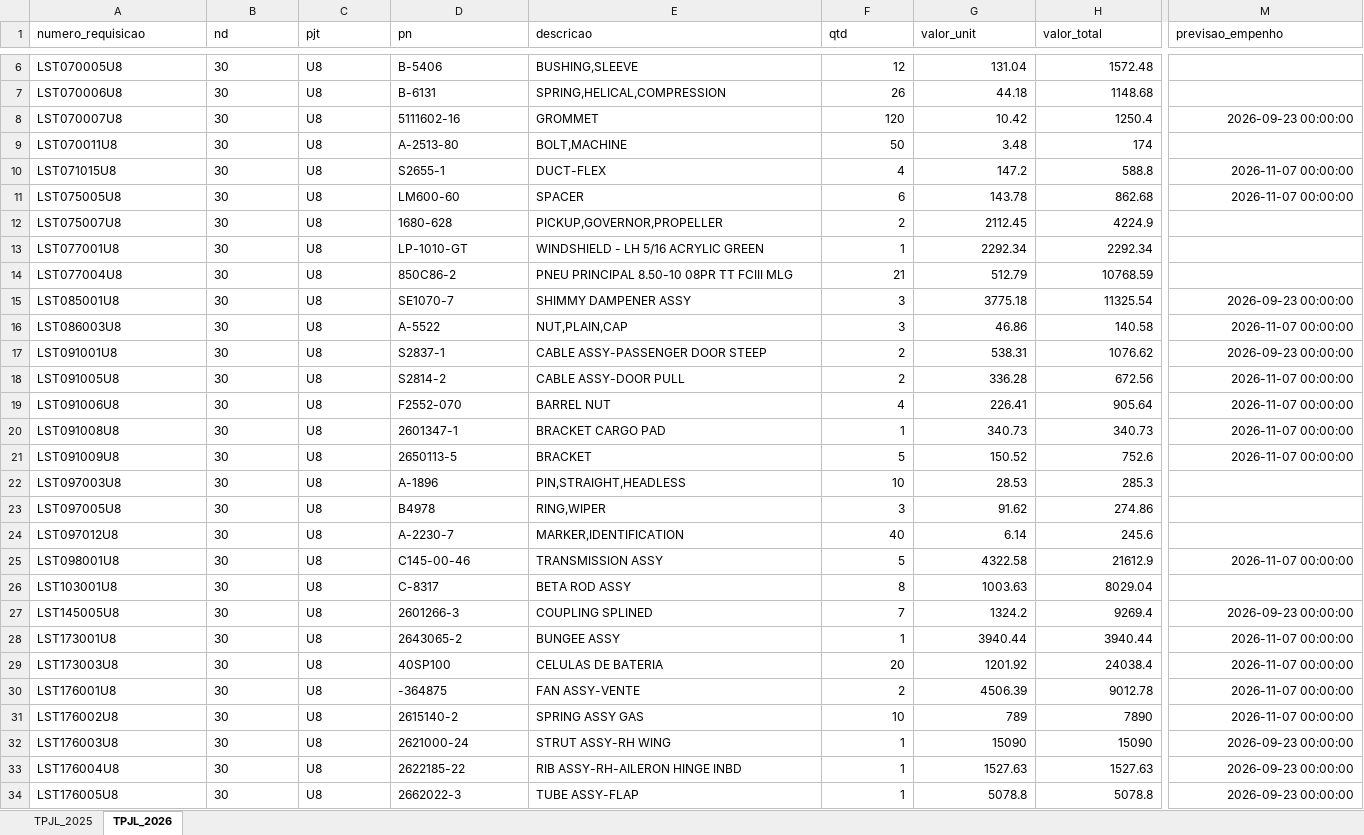
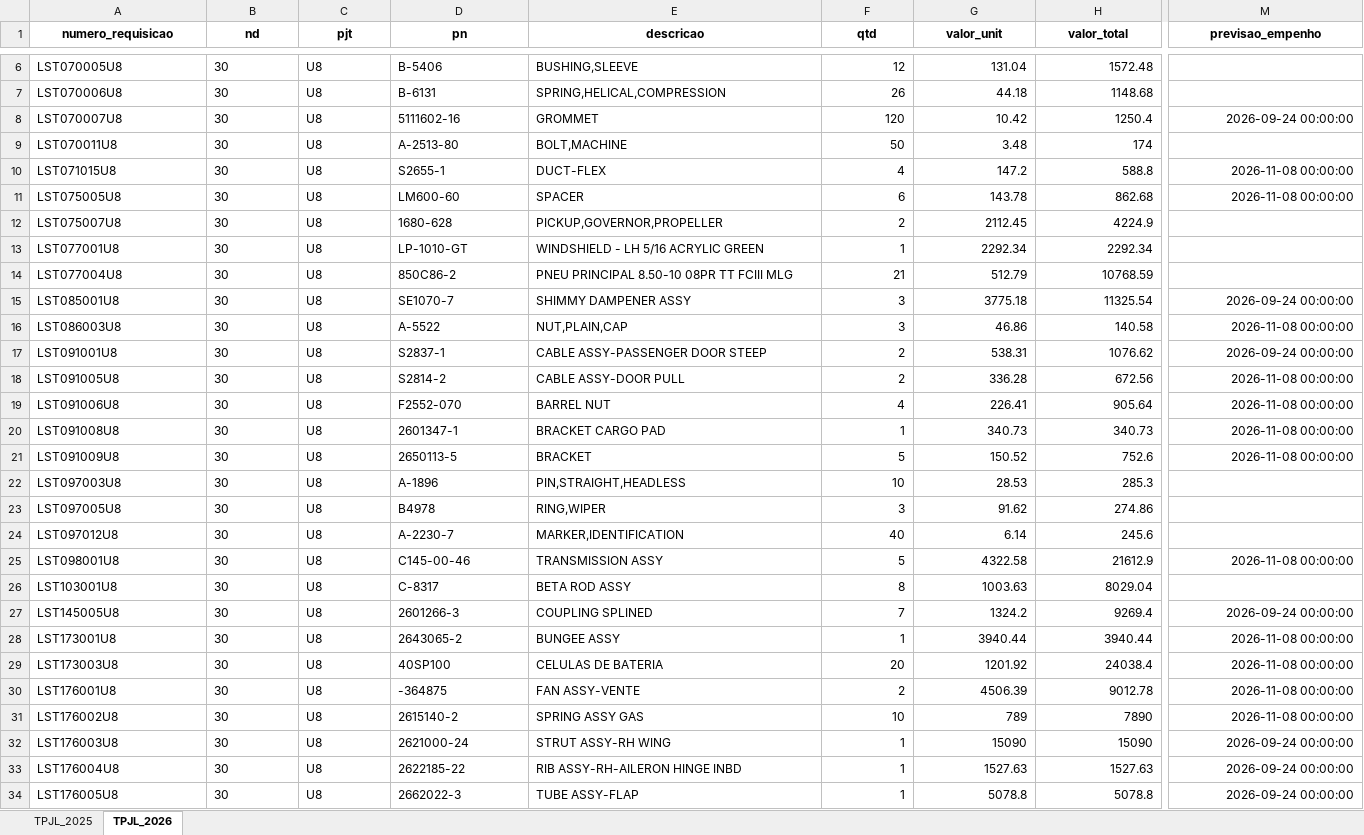
Before and after one commit to wallacedellaney/c98a-pamals, an Excel workbook: Projetos/02_Dados_Tratados/base_tpjl_tratada.xlsx, sheet TPJL_2026, drawn as a sheet; only a part is shown, gaps mark what is left out; values as stored, in another font and other column widths than the file's, no borders; the diff covers the shown part only; the diff names each change by its address in the sheet, - before the commit and + after, or states it on an @@ line.

Commit message:
Atualização automática: tpjl (25/08/2026 08:31)

```diff
--- a/Projetos/02_Dados_Tratados/base_tpjl_tratada.xlsx (sheet TPJL_2026)
+++ b/Projetos/02_Dados_Tratados/base_tpjl_tratada.xlsx (sheet TPJL_2026)
@@ A1:M1 bold: off → on, alignment: left → center @@
-M8 (previsao_empenho): 2026-09-23 00:00:00
+M8 (previsao_empenho): 2026-09-24 00:00:00
-M10:M11 (previsao_empenho): 2026-11-07 00:00:00
+M10:M11 (previsao_empenho): 2026-11-08 00:00:00
-M15 (previsao_empenho): 2026-09-23 00:00:00
+M15 (previsao_empenho): 2026-09-24 00:00:00
-M16 (previsao_empenho): 2026-11-07 00:00:00
+M16 (previsao_empenho): 2026-11-08 00:00:00
-M17 (previsao_empenho): 2026-09-23 00:00:00
+M17 (previsao_empenho): 2026-09-24 00:00:00
-M18:M21 (previsao_empenho): 2026-11-07 00:00:00
+M18:M21 (previsao_empenho): 2026-11-08 00:00:00
-M25 (previsao_empenho): 2026-11-07 00:00:00
+M25 (previsao_empenho): 2026-11-08 00:00:00
-M27 (previsao_empenho): 2026-09-23 00:00:00
+M27 (previsao_empenho): 2026-09-24 00:00:00
-M28:M31 (previsao_empenho): 2026-11-07 00:00:00
+M28:M31 (previsao_empenho): 2026-11-08 00:00:00
-M32:M34 (previsao_empenho): 2026-09-23 00:00:00
+M32:M34 (previsao_empenho): 2026-09-24 00:00:00
```
Also changed, not shown: 28 edited cells and cell formats elsewhere in this sheet, sheet TPJL_2025, 5 other files.
